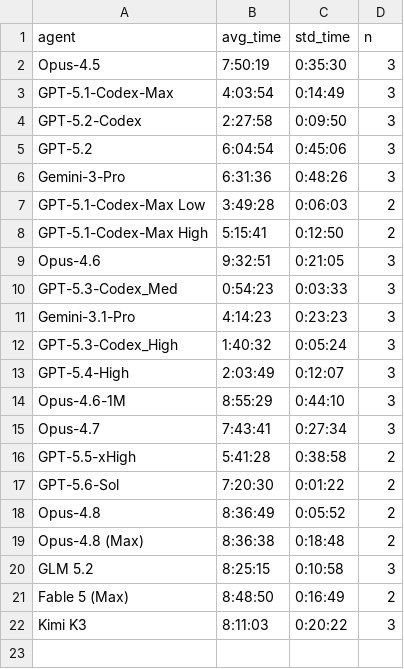
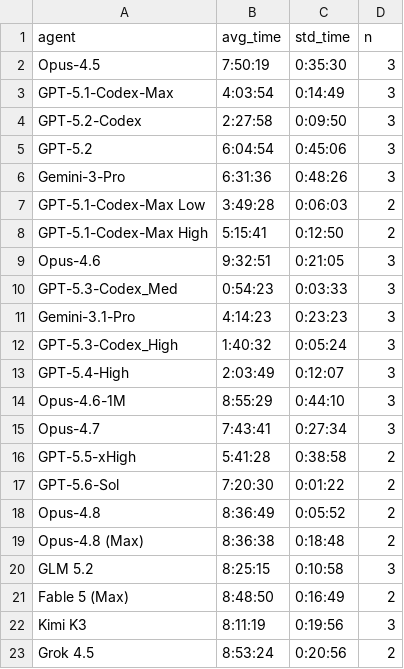
Before and after one commit to aisa-group/posttrainbench-website, a CSV file: data/time_aggregated.csv, drawn as a sheet.

```diff
--- a/data/time_aggregated.csv
+++ b/data/time_aggregated.csv
@@ -21,2 +21,3 @@ GLM 5.2,8:25:15,0:10:58,3
 Fable 5 (Max),8:48:50,0:16:49,2
-Kimi K3,8:11:03,0:20:22,3
+Kimi K3,8:11:19,0:19:56,3
+Grok 4.5,8:53:24,0:20:56,2
```
Also changed, not shown: data/aggregated_avg_Kimi_K3.csv, data/aggregated_std_Kimi_K3.csv, 10 other files.
